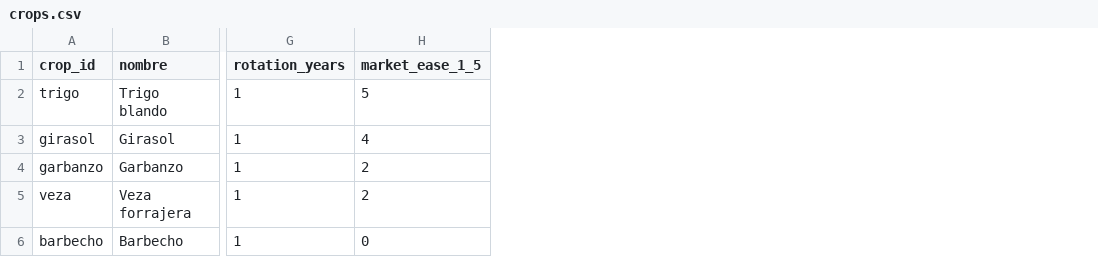
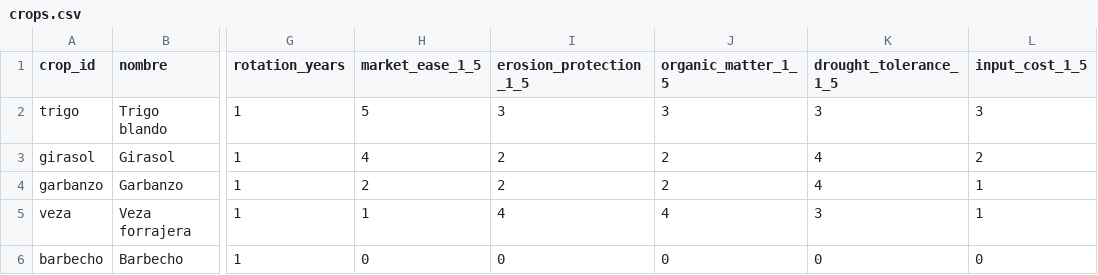
Before and after one commit to jesus1516/Ciberpiso, a CSV file: data/crops.csv, drawn as a sheet; only a part is shown, gaps mark what is left out; the diff names each change by its address in the sheet, - before the commit and + after, or states it on an @@ line.

```diff
--- a/data/crops.csv
+++ b/data/crops.csv
+column I (erosion_protection_1_5), rows 2-6: 3 | 2 | 2 | 4 | 0
+column J (organic_matter_1_5), rows 2-6: 3 | 2 | 2 | 4 | 0
+column K (drought_tolerance_1_5), rows 2-6: 3 | 4 | 4 | 3 | 0
+column L (input_cost_1_5), rows 2-6: 3 | 2 | 1 | 1 | 0
-H5 (market_ease_1_5): 2
+H5 (market_ease_1_5): 1
```
Also changed, not shown: 8 other files.
